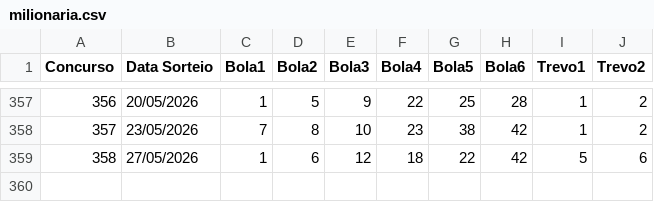
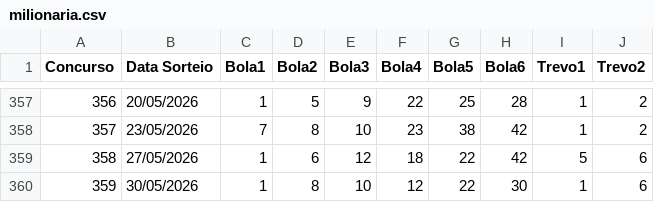
Before and after one commit to AdHAUSS/GAIN, a CSV file: milionaria.csv, drawn as a sheet; only a part is shown, gaps mark what is left out.

Commit message:
Add new entry for 30/05/2026 in milionaria.csv

```diff
--- a/milionaria.csv
+++ b/milionaria.csv
@@ -359 +359,2 @@ Concurso,Data Sorteio,Bola1,Bola2,Bola3,Bola4,Bola5,Bola6,Trevo1,Trevo2
 358,27/05/2026,1,6,12,18,22,42,5,6
+359,30/05/2026,1,8,10,12,22,30,1,6
```
